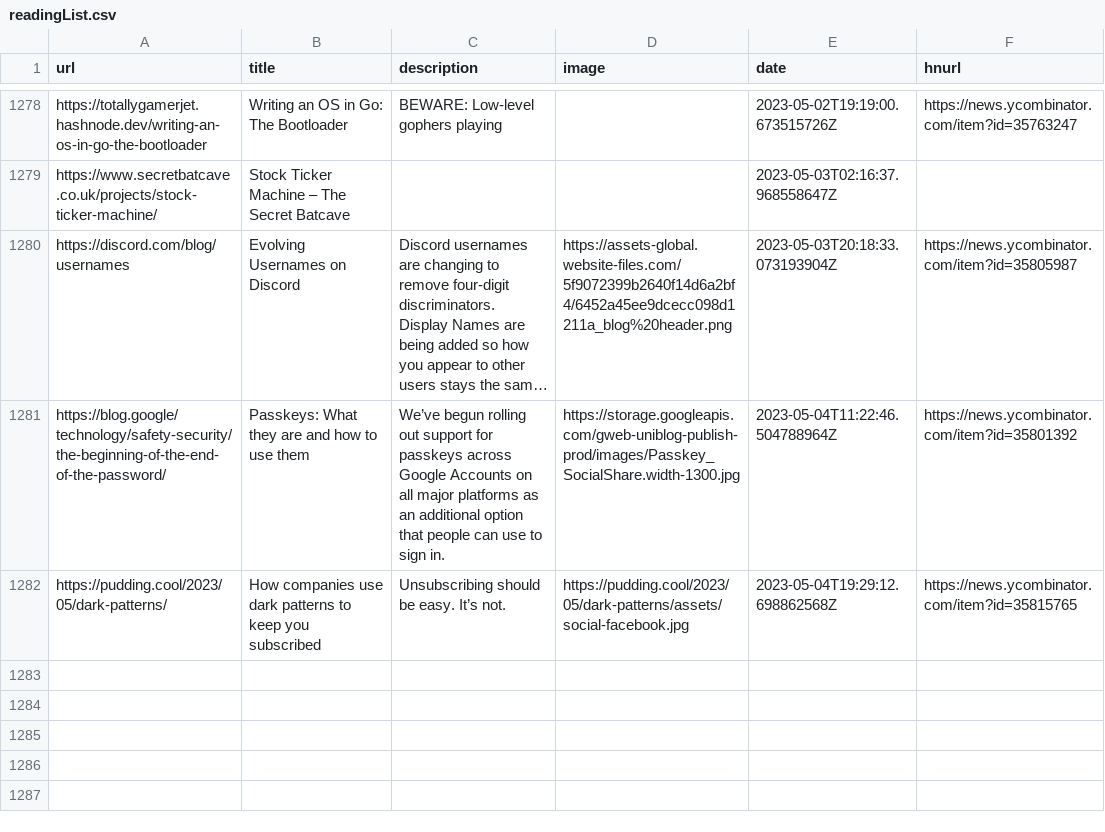
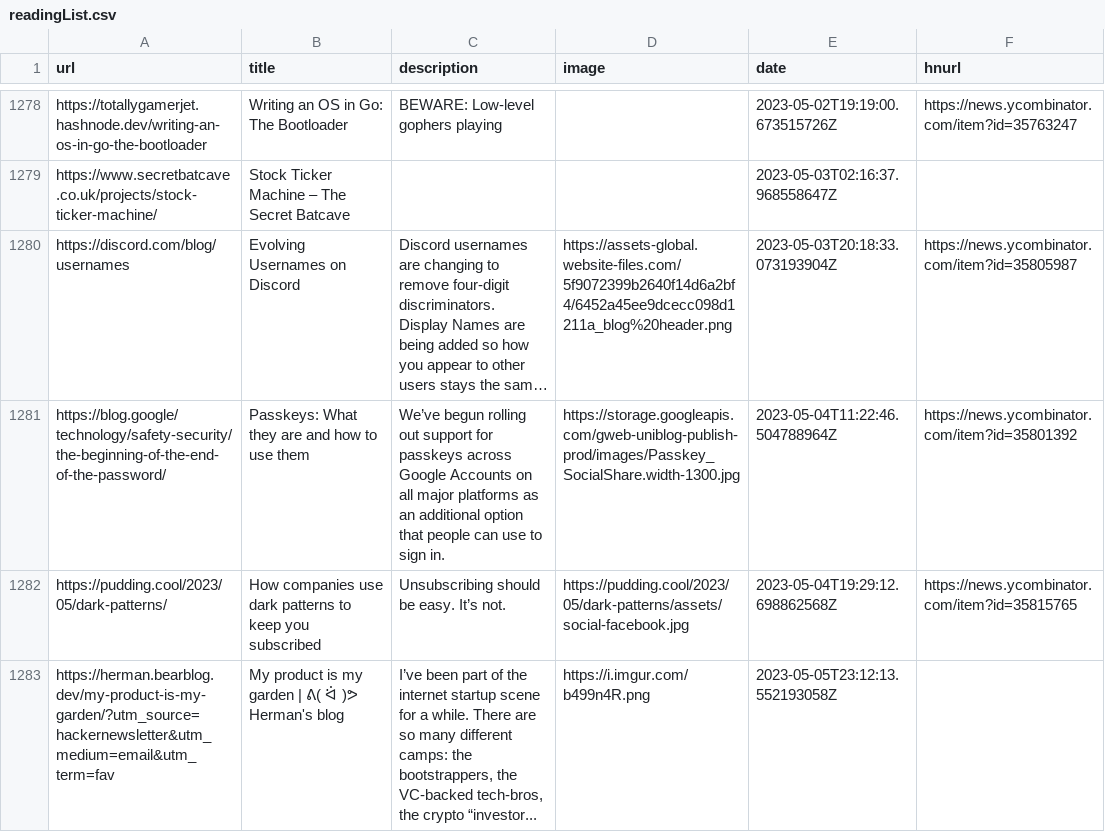
Before and after one commit to codemicro/readingList, a CSV file: readingList.csv, drawn as a sheet; only a part is shown, gaps mark what is left out; long unchanged cells end in ….

Commit message:
Automated reading list update on Fri May  5 23:12:13 UTC 2023

```diff
--- a/readingList.csv
+++ b/readingList.csv
@@ -1282 +1282,2 @@ https://blog.google/technology/safety-security/the-beginning-of-the-end-of-the-p
 https://pudding.cool/2023/05/dark-patterns/,How companies use dark patterns to keep you subscribed,Unsubscribing should be easy. It’s not.,https://pudding.cool/2023/05/dark-patterns/assets/social-facebook.jpg,2023-05-04T19:29:12.698862568Z,https://news.ycombinator.com/item?id=35815765
+https://herman.bearblog.dev/my-product-is-my-garden/?utm_source=hackernewsletter&utm_medium=email&utm_term=fav,My product is my garden | ᕕ( ᐛ )ᕗ Herman's blog,"I’ve been part of the internet startup scene for a while. There are so many different camps: the bootstrappers, the VC-backed tech-bros, the crypto “investor...",https://i.imgur.com/b499n4R.png,2023-05-05T23:12:13.552193058Z,
```
